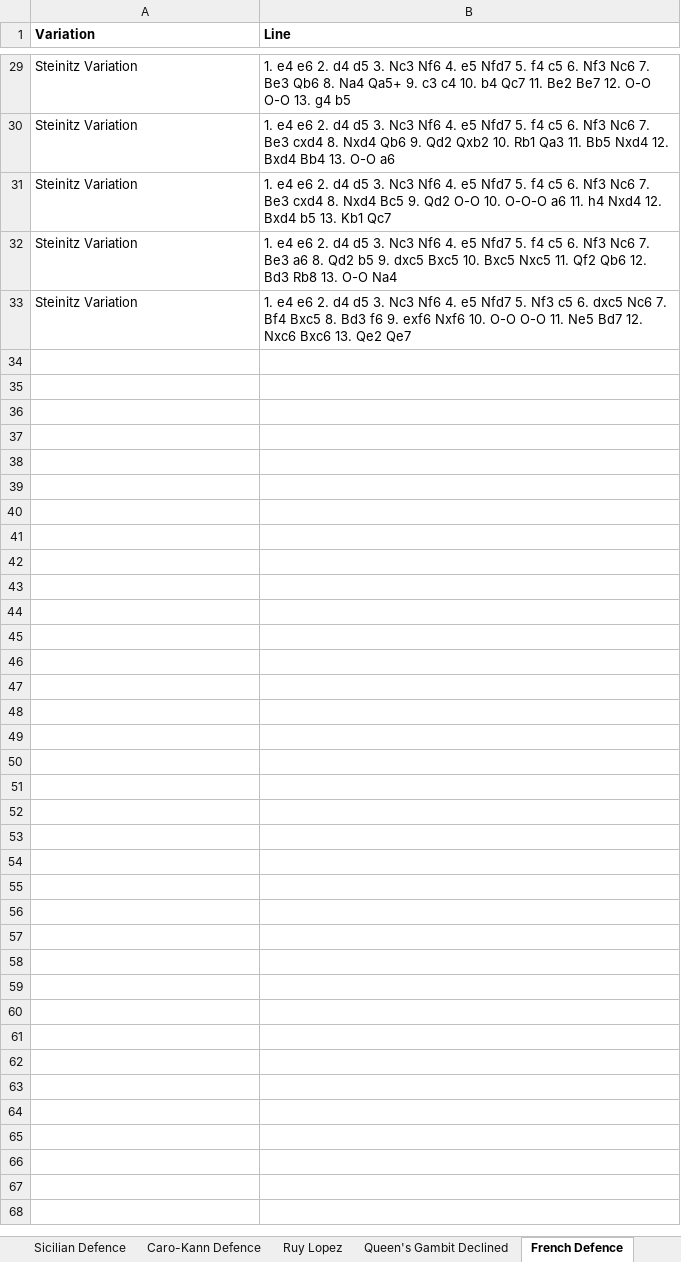
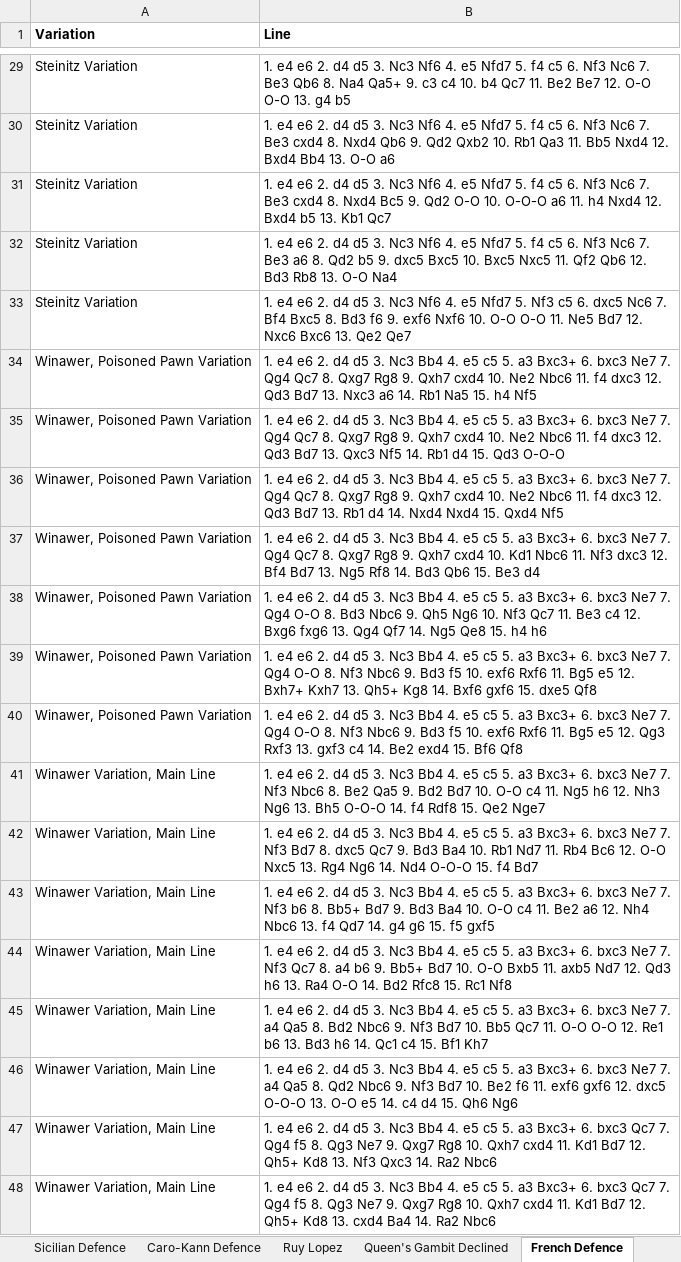
Before and after one commit to joshuaSmith2021/maggie, an Excel workbook: Openings.xlsx, sheet French Defence, drawn as a sheet; only a part is shown, gaps mark what is left out; values as stored, in another font and other column widths than the file's, no borders; charts and pictures not drawn; the diff names each change by its address in the sheet, - before the commit and + after, or states it on an @@ line.

```diff
--- a/Openings.xlsx (sheet French Defence)
+++ b/Openings.xlsx (sheet French Defence)
+row 34: Winawer, Poisoned Pawn Variation | 1. e4 e6 2. d4 d5 3. Nc3 Bb4 4. e5 c5 5. a3 Bxc3+ 6. bxc3 Ne7 7. Qg4 Qc7 8. Qxg7 Rg8 9. Qxh7 cxd4 10. Ne2 Nbc6 11. f4 dxc3 12. Qd3 Bd7 13. Nxc3 a6 14. Rb1 Na5 15. h4 Nf5
+row 35: Winawer, Poisoned Pawn Variation | 1. e4 e6 2. d4 d5 3. Nc3 Bb4 4. e5 c5 5. a3 Bxc3+ 6. bxc3 Ne7 7. Qg4 Qc7 8. Qxg7 Rg8 9. Qxh7 cxd4 10. Ne2 Nbc6 11. f4 dxc3 12. Qd3 Bd7 13. Qxc3 Nf5 14. Rb1 d4 15. Qd3 O-O-O
+row 36: Winawer, Poisoned Pawn Variation | 1. e4 e6 2. d4 d5 3. Nc3 Bb4 4. e5 c5 5. a3 Bxc3+ 6. bxc3 Ne7 7. Qg4 Qc7 8. Qxg7 Rg8 9. Qxh7 cxd4 10. Ne2 Nbc6 11. f4 dxc3 12. Qd3 Bd7 13. Rb1 d4 14. Nxd4 Nxd4 15. Qxd4 Nf5
+row 37: Winawer, Poisoned Pawn Variation | 1. e4 e6 2. d4 d5 3. Nc3 Bb4 4. e5 c5 5. a3 Bxc3+ 6. bxc3 Ne7 7. Qg4 Qc7 8. Qxg7 Rg8 9. Qxh7 cxd4 10. Kd1 Nbc6 11. Nf3 dxc3 12. Bf4 Bd7 13. Ng5 Rf8 14. Bd3 Qb6 15. Be3 d4
+row 38: Winawer, Poisoned Pawn Variation | 1. e4 e6 2. d4 d5 3. Nc3 Bb4 4. e5 c5 5. a3 Bxc3+ 6. bxc3 Ne7 7. Qg4 O-O 8. Bd3 Nbc6 9. Qh5 Ng6 10. Nf3 Qc7 11. Be3 c4 12. Bxg6 fxg6 13. Qg4 Qf7 14. Ng5 Qe8 15. h4 h6
+row 39: Winawer, Poisoned Pawn Variation | 1. e4 e6 2. d4 d5 3. Nc3 Bb4 4. e5 c5 5. a3 Bxc3+ 6. bxc3 Ne7 7. Qg4 O-O 8. Nf3 Nbc6 9. Bd3 f5 10. exf6 Rxf6 11. Bg5 e5 12. Bxh7+ Kxh7 13. Qh5+ Kg8 14. Bxf6 gxf6 15. dxe5 Qf8
+row 40: Winawer, Poisoned Pawn Variation | 1. e4 e6 2. d4 d5 3. Nc3 Bb4 4. e5 c5 5. a3 Bxc3+ 6. bxc3 Ne7 7. Qg4 O-O 8. Nf3 Nbc6 9. Bd3 f5 10. exf6 Rxf6 11. Bg5 e5 12. Qg3 Rxf3 13. gxf3 c4 14. Be2 exd4 15. Bf6 Qf8
+row 41: Winawer Variation, Main Line | 1. e4 e6 2. d4 d5 3. Nc3 Bb4 4. e5 c5 5. a3 Bxc3+ 6. bxc3 Ne7 7. Nf3 Nbc6 8. Be2 Qa5 9. Bd2 Bd7 10. O-O c4 11. Ng5 h6 12. Nh3 Ng6 13. Bh5 O-O-O 14. f4 Rdf8 15. Qe2 Nge7
+row 42: Winawer Variation, Main Line | 1. e4 e6 2. d4 d5 3. Nc3 Bb4 4. e5 c5 5. a3 Bxc3+ 6. bxc3 Ne7 7. Nf3 Bd7 8. dxc5 Qc7 9. Bd3 Ba4 10. Rb1 Nd7 11. Rb4 Bc6 12. O-O Nxc5 13. Rg4 Ng6 14. Nd4 O-O-O 15. f4 Bd7
+row 43: Winawer Variation, Main Line | 1. e4 e6 2. d4 d5 3. Nc3 Bb4 4. e5 c5 5. a3 Bxc3+ 6. bxc3 Ne7 7. Nf3 b6 8. Bb5+ Bd7 9. Bd3 Ba4 10. O-O c4 11. Be2 a6 12. Nh4 Nbc6 13. f4 Qd7 14. g4 g6 15. f5 gxf5
+row 44: Winawer Variation, Main Line | 1. e4 e6 2. d4 d5 3. Nc3 Bb4 4. e5 c5 5. a3 Bxc3+ 6. bxc3 Ne7 7. Nf3 Qc7 8. a4 b6 9. Bb5+ Bd7 10. O-O Bxb5 11. axb5 Nd7 12. Qd3 h6 13. Ra4 O-O 14. Bd2 Rfc8 15. Rc1 Nf8
+row 45: Winawer Variation, Main Line | 1. e4 e6 2. d4 d5 3. Nc3 Bb4 4. e5 c5 5. a3 Bxc3+ 6. bxc3 Ne7 7. a4 Qa5 8. Bd2 Nbc6 9. Nf3 Bd7 10. Bb5 Qc7 11. O-O O-O 12. Re1 b6 13. Bd3 h6 14. Qc1 c4 15. Bf1 Kh7
+row 46: Winawer Variation, Main Line | 1. e4 e6 2. d4 d5 3. Nc3 Bb4 4. e5 c5 5. a3 Bxc3+ 6. bxc3 Ne7 7. a4 Qa5 8. Qd2 Nbc6 9. Nf3 Bd7 10. Be2 f6 11. exf6 gxf6 12. dxc5 O-O-O 13. O-O e5 14. c4 d4 15. Qh6 Ng6
+row 47: Winawer Variation, Main Line | 1. e4 e6 2. d4 d5 3. Nc3 Bb4 4. e5 c5 5. a3 Bxc3+ 6. bxc3 Qc7 7. Qg4 f5 8. Qg3 Ne7 9. Qxg7 Rg8 10. Qxh7 cxd4 11. Kd1 Bd7 12. Qh5+ Kd8 13. Nf3 Qxc3 14. Ra2 Nbc6
+row 48: Winawer Variation, Main Line | 1. e4 e6 2. d4 d5 3. Nc3 Bb4 4. e5 c5 5. a3 Bxc3+ 6. bxc3 Qc7 7. Qg4 f5 8. Qg3 Ne7 9. Qxg7 Rg8 10. Qxh7 cxd4 11. Kd1 Bd7 12. Qh5+ Kd8 13. cxd4 Ba4 14. Ra2 Nbc6
```
Also changed, not shown: other sheet tabs, charts or pictures, 2 other files.
